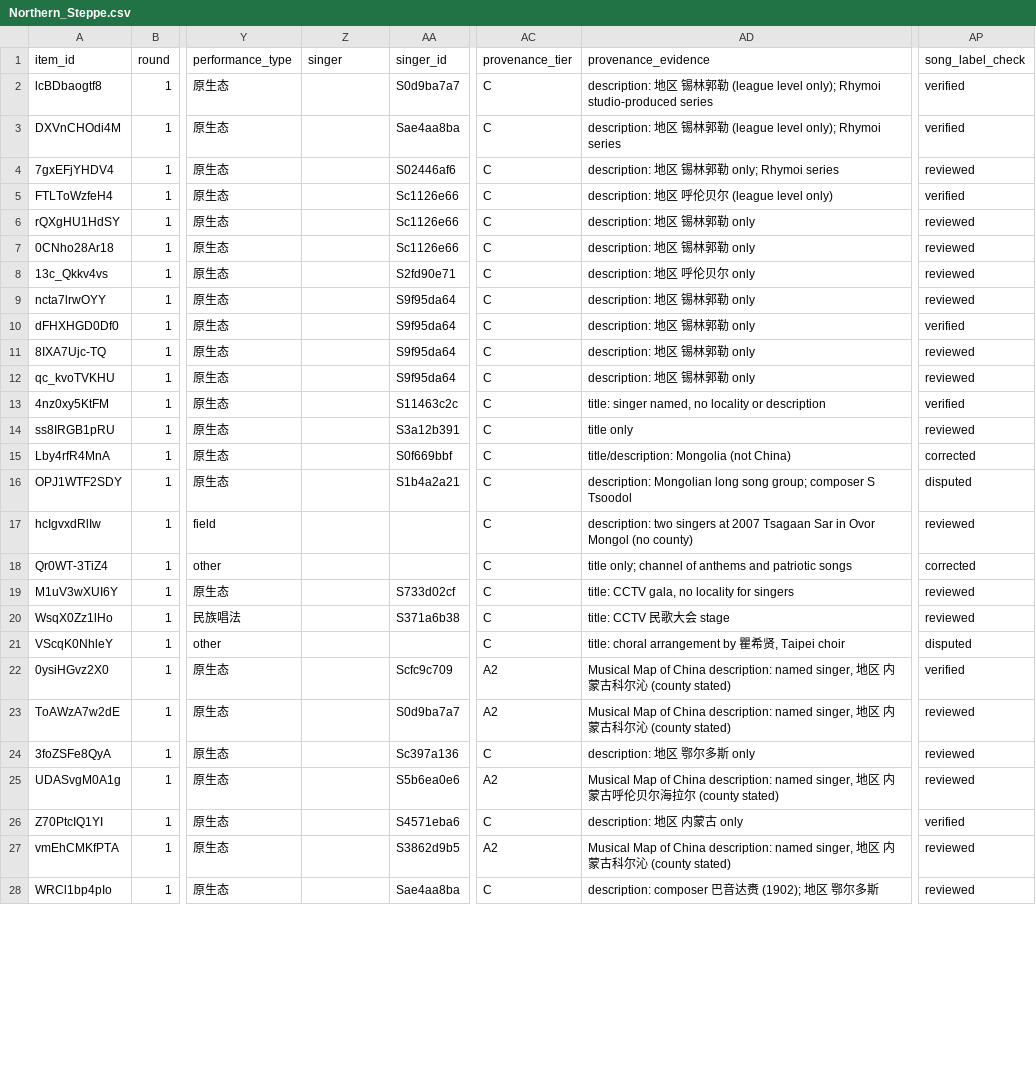
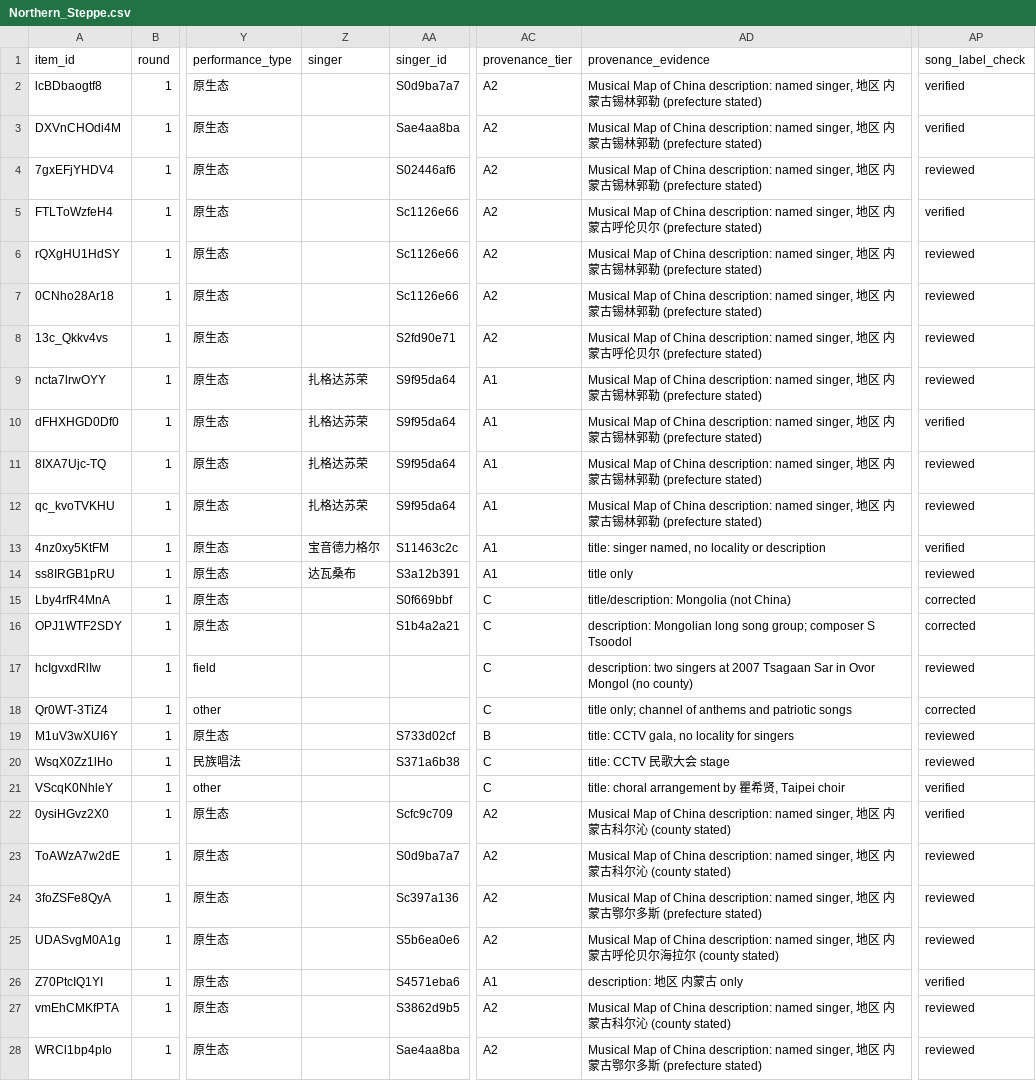
Before and after one commit to huiwenn/aquarius, a CSV file: metadata/by_region/Northern_Steppe.csv, drawn as a sheet; only a part is shown, gaps mark what is left out; the diff covers the shown part only; the diff names each change by its address in the sheet, - before the commit and + after, or states it on an @@ line.

```diff
--- a/metadata/by_region/Northern_Steppe.csv
+++ b/metadata/by_region/Northern_Steppe.csv
-AC2:AC8 (provenance_tier): C
+AC2:AC8 (provenance_tier): A2
-AD2 (provenance_evidence): description: 地区 锡林郭勒 (league level only); Rhymoi studio-produced series
+AD2 (provenance_evidence): Musical Map of China description: named singer, 地区 内蒙古锡林郭勒 (prefecture stated)
-AD3 (provenance_evidence): description: 地区 锡林郭勒 (league level only); Rhymoi series
+AD3 (provenance_evidence): Musical Map of China description: named singer, 地区 内蒙古锡林郭勒 (prefecture stated)
-AD4 (provenance_evidence): description: 地区 锡林郭勒 only; Rhymoi series
+AD4 (provenance_evidence): Musical Map of China description: named singer, 地区 内蒙古锡林郭勒 (prefecture stated)
-AD5 (provenance_evidence): description: 地区 呼伦贝尔 (league level only)
+AD5 (provenance_evidence): Musical Map of China description: named singer, 地区 内蒙古呼伦贝尔 (prefecture stated)
-AD6:AD7 (provenance_evidence): description: 地区 锡林郭勒 only
+AD6:AD7 (provenance_evidence): Musical Map of China description: named singer, 地区 内蒙古锡林郭勒 (prefecture stated)
-AD8 (provenance_evidence): description: 地区 呼伦贝尔 only
+AD8 (provenance_evidence): Musical Map of China description: named singer, 地区 内蒙古呼伦贝尔 (prefecture stated)
-Z9:Z12 (singer): (empty)
+Z9:Z12 (singer): 扎格达苏荣
-AC9:AC14 (provenance_tier): C
+AC9:AC14 (provenance_tier): A1
-AD9:AD12 (provenance_evidence): description: 地区 锡林郭勒 only
+AD9:AD12 (provenance_evidence): Musical Map of China description: named singer, 地区 内蒙古锡林郭勒 (prefecture stated)
-Z13 (singer): (empty)
+Z13 (singer): 宝音德力格尔
-Z14 (singer): (empty)
+Z14 (singer): 达瓦桑布
-AP16 (song_label_check): disputed
+AP16 (song_label_check): corrected
-AC19 (provenance_tier): C
+AC19 (provenance_tier): B
-AP21 (song_label_check): disputed
+AP21 (song_label_check): verified
-AC24 (provenance_tier): C
+AC24 (provenance_tier): A2
-AD24 (provenance_evidence): description: 地区 鄂尔多斯 only
+AD24 (provenance_evidence): Musical Map of China description: named singer, 地区 内蒙古鄂尔多斯 (prefecture stated)
-AC26 (provenance_tier): C
+AC26 (provenance_tier): A1
-AC28 (provenance_tier): C
+AC28 (provenance_tier): A2
-AD28 (provenance_evidence): description: composer 巴音达赉 (1902); 地区 鄂尔多斯
+AD28 (provenance_evidence): Musical Map of China description: named singer, 地区 内蒙古鄂尔多斯 (prefecture stated)
```
Also changed, not shown: 69 edited cells elsewhere in this file, metadata/by_region/Gan.csv, metadata/by_region/Hakka.csv, 20 other files.
